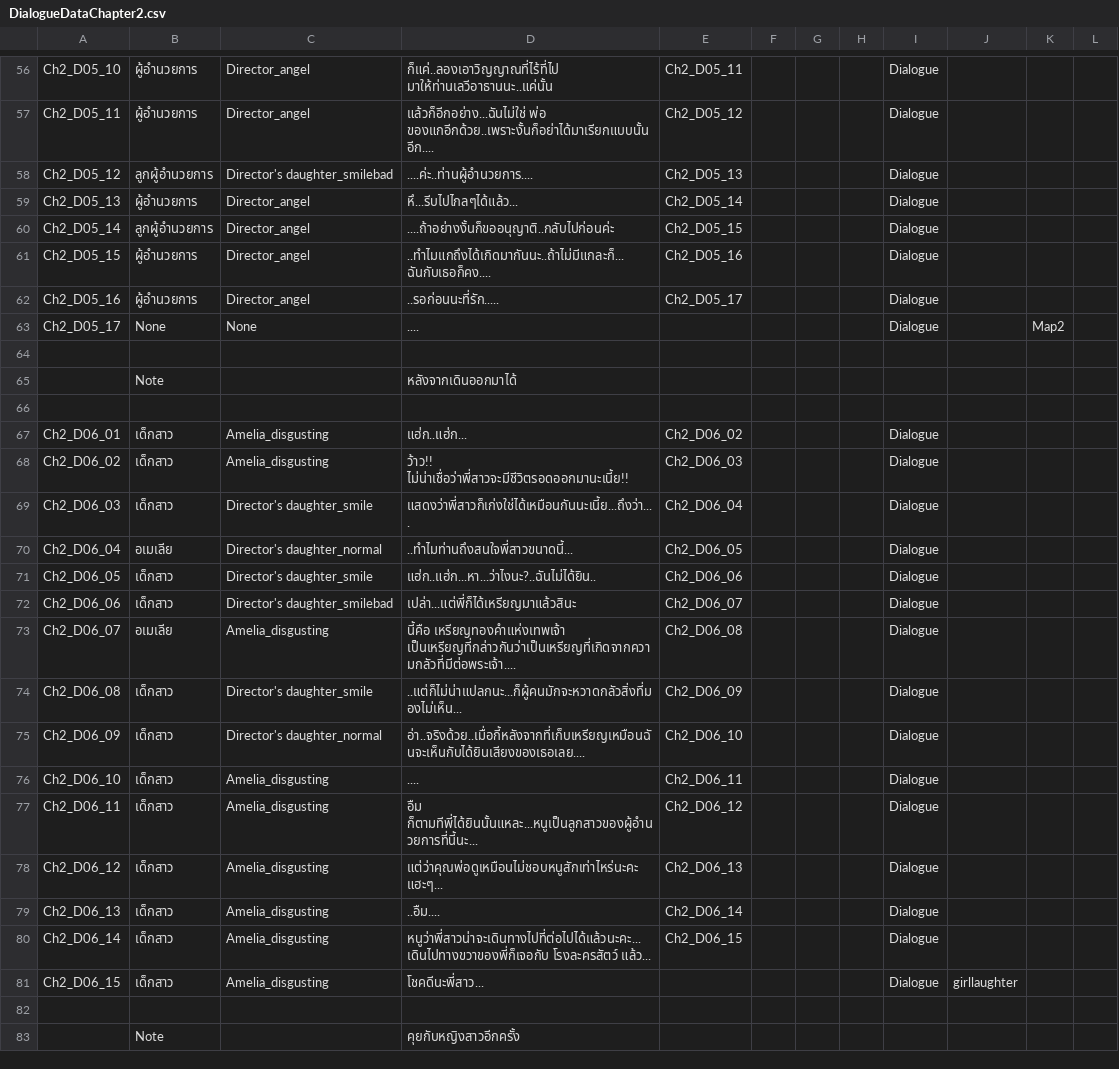
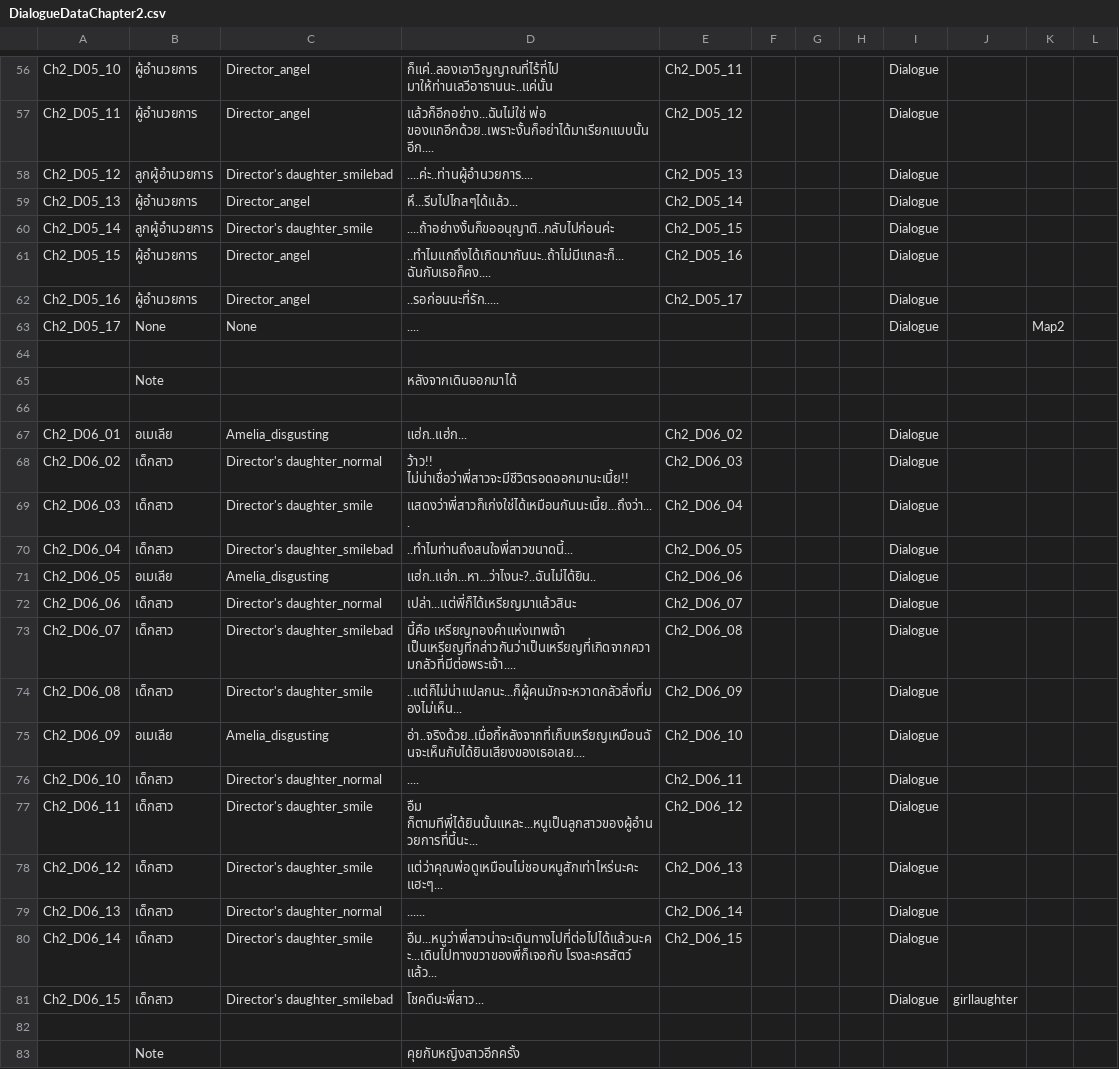
Before and after one commit to JojoeTP/Aquarium, a CSV file: Assets/StreamingAssets/DialogueData/DialogueDataChapter2.csv, drawn as a sheet; only a part is shown, gaps mark what is left out.

```diff
--- a/Assets/StreamingAssets/DialogueData/DialogueDataChapter2.csv
+++ b/Assets/StreamingAssets/DialogueData/DialogueDataChapter2.csv
@@ -59,3 +59,3 @@ Ch2_D05_12,ลูกผู้อำนวยการ,Director's daughter_smileb
 Ch2_D05_13,ผู้อำนวยการ,Director_angel,หึ...รีบไปไกลๆได้แล้ว...,Ch2_D05_14,,,,Dialogue,,,
-Ch2_D05_14,ลูกผู้อำนวยการ,Director_angel,....ถ้าอย่างงั้นก็ขออนุญาติ..กลับไปก่อนค่ะ,Ch2_D05_15,,,,Dialogue,,,
+Ch2_D05_14,ลูกผู้อำนวยการ,Director's daughter_smile,....ถ้าอย่างงั้นก็ขออนุญาติ..กลับไปก่อนค่ะ,Ch2_D05_15,,,,Dialogue,,,
 Ch2_D05_15,ผู้อำนวยการ,Director_angel,..ทำไมแกถึงได้เกิดมากันนะ..ถ้าไม่มีแกละก็...ฉันกับเธอก็คง....,Ch2_D05_16,,,,Dialogue,,,
@@ -66,17 +66,17 @@ Ch2_D05_17,None,None,....,,,,,Dialogue,,Map2,
 ,,,,,,,,,,,
-Ch2_D06_01,เด็กสาว,Amelia_disgusting,แฮ่ก..แฮ่ก...,Ch2_D06_02,,,,Dialogue,,,
-Ch2_D06_02,เด็กสาว,Amelia_disgusting,ว้าว!! ไม่น่าเชื่อว่าพี่สาวจะมีชีวิตรอดออกมานะเนี้ย!!,Ch2_D06_03,,,,Dialogue,,,
+Ch2_D06_01,อเมเลีย,Amelia_disgusting,แฮ่ก..แฮ่ก...,Ch2_D06_02,,,,Dialogue,,,
+Ch2_D06_02,เด็กสาว,Director's daughter_normal,ว้าว!! ไม่น่าเชื่อว่าพี่สาวจะมีชีวิตรอดออกมานะเนี้ย!!,Ch2_D06_03,,,,Dialogue,,,
 Ch2_D06_03,เด็กสาว,Director's daughter_smile,แสดงว่าพี่สาวก็เก่งใช่ได้เหมือนกันนะเนี้ย...ถึงว่า....,Ch2_D06_04,,,,Dialogue,,,
-Ch2_D06_04,อเมเลีย,Director's daughter_normal,..ทำไมท่านถึงสนใจพี่สาวขนาดนี้...,Ch2_D06_05,,,,Dialogue,,,
-Ch2_D06_05,เด็กสาว,Director's daughter_smile,แฮ่ก..แฮ่ก...หา...ว่าไงนะ?..ฉันไม่ได้ยิน..,Ch2_D06_06,,,,Dialogue,,,
-Ch2_D06_06,เด็กสาว,Director's daughter_smilebad,เปล่า...แต่พี่ก็ได้เหรียญมาแล้วสินะ,Ch2_D06_07,,,,Dialogue,,,
-Ch2_D06_07,อเมเลีย,Amelia_disgusting,นี้คือ เหรียญทองคำแห่งเทพเจ้า เป็นเหรียญที่กล่าวกันว่าเป็นเหรียญที่เกิดจากความกลัวที่มีต่อพระเจ้า....,Ch2_D06_08,,,,Dialogue,,,
+Ch2_D06_04,เด็กสาว,Director's daughter_smilebad,..ทำไมท่านถึงสนใจพี่สาวขนาดนี้...,Ch2_D06_05,,,,Dialogue,,,
+Ch2_D06_05,อเมเลีย,Amelia_disgusting,แฮ่ก..แฮ่ก...หา...ว่าไงนะ?..ฉันไม่ได้ยิน..,Ch2_D06_06,,,,Dialogue,,,
+Ch2_D06_06,เด็กสาว,Director's daughter_normal,เปล่า...แต่พี่ก็ได้เหรียญมาแล้วสินะ,Ch2_D06_07,,,,Dialogue,,,
+Ch2_D06_07,เด็กสาว,Director's daughter_smilebad,นี้คือ เหรียญทองคำแห่งเทพเจ้า เป็นเหรียญที่กล่าวกันว่าเป็นเหรียญที่เกิดจากความกลัวที่มีต่อพระเจ้า....,Ch2_D06_08,,,,Dialogue,,,
 Ch2_D06_08,เด็กสาว,Director's daughter_smile,..แต่ก็ไม่น่าแปลกนะ...ก็ผู้คนมักจะหวาดกลัวสิ่งที่มองไม่เห็น...,Ch2_D06_09,,,,Dialogue,,,
-Ch2_D06_09,เด็กสาว,Director's daughter_normal,อ่า..จริงด้วย..เมื่อกี้หลังจากที่เก็บเหรียญเหมือนฉันจะเห็นกับได้ยินเสียงของเธอเลย....,Ch2_D06_10,,,,Dialogue,,,
-Ch2_D06_10,เด็กสาว,Amelia_disgusting,....,Ch2_D06_11,,,,Dialogue,,,
-Ch2_D06_11,เด็กสาว,Amelia_disgusting,อืม ก็ตามทีพี่ได้ยินนั้นแหละ...หนูเป็นลูกสาวของผู้อำนวยการที่นี้นะ...,Ch2_D06_12,,,,Dialogue,,,
-Ch2_D06_12,เด็กสาว,Amelia_disgusting,แต่ว่าคุณพ่อดูเหมือนไม่ชอบหนูสักเท่าไหร่นะคะ แฮะๆ...,Ch2_D06_13,,,,Dialogue,,,
-Ch2_D06_13,เด็กสาว,Amelia_disgusting,..อืม....,Ch2_D06_14,,,,Dialogue,,,
-Ch2_D06_14,เด็กสาว,Amelia_disgusting,หนูว่าพี่สาวน่าจะเดินทางไปที่ต่อไปได้แล้วนะคะ...เดินไปทางขวาของพี่ก็เจอกับ โรงละครสัตว์ แล้ว...,Ch2_D06_15,,,,Dialogue,,,
-Ch2_D06_15,เด็กสาว,Amelia_disgusting,โชคดีนะพี่สาว...,,,,,Dialogue,girllaughter,,
+Ch2_D06_09,อเมเลีย,Amelia_disgusting,อ่า..จริงด้วย..เมื่อกี้หลังจากที่เก็บเหรียญเหมือนฉันจะเห็นกับได้ยินเสียงของเธอเลย....,Ch2_D06_10,,,,Dialogue,,,
+Ch2_D06_10,เด็กสาว,Director's daughter_normal,....,Ch2_D06_11,,,,Dialogue,,,
+Ch2_D06_11,เด็กสาว,Director's daughter_smile,อืม ก็ตามทีพี่ได้ยินนั้นแหละ...หนูเป็นลูกสาวของผู้อำนวยการที่นี้นะ...,Ch2_D06_12,,,,Dialogue,,,
+Ch2_D06_12,เด็กสาว,Director's daughter_smile,แต่ว่าคุณพ่อดูเหมือนไม่ชอบหนูสักเท่าไหร่นะคะ แฮะๆ...,Ch2_D06_13,,,,Dialogue,,,
+Ch2_D06_13,เด็กสาว,Director's daughter_normal,......,Ch2_D06_14,,,,Dialogue,,,
+Ch2_D06_14,เด็กสาว,Director's daughter_smile,อืม...หนูว่าพี่สาวน่าจะเดินทางไปที่ต่อไปได้แล้วนะคะ...เดินไปทางขวาของพี่ก็เจอกับ โรงละครสัตว์ แล้ว...,Ch2_D06_15,,,,Dialogue,,,
+Ch2_D06_15,เด็กสาว,Director's daughter_smilebad,โชคดีนะพี่สาว...,,,,,Dialogue,girllaughter,,
 ,,,,,,,,,,,
```
Also changed, not shown: Assets/StreamingAssets/DialogueData/DialogueDataChapter3.csv, 4 other files.
